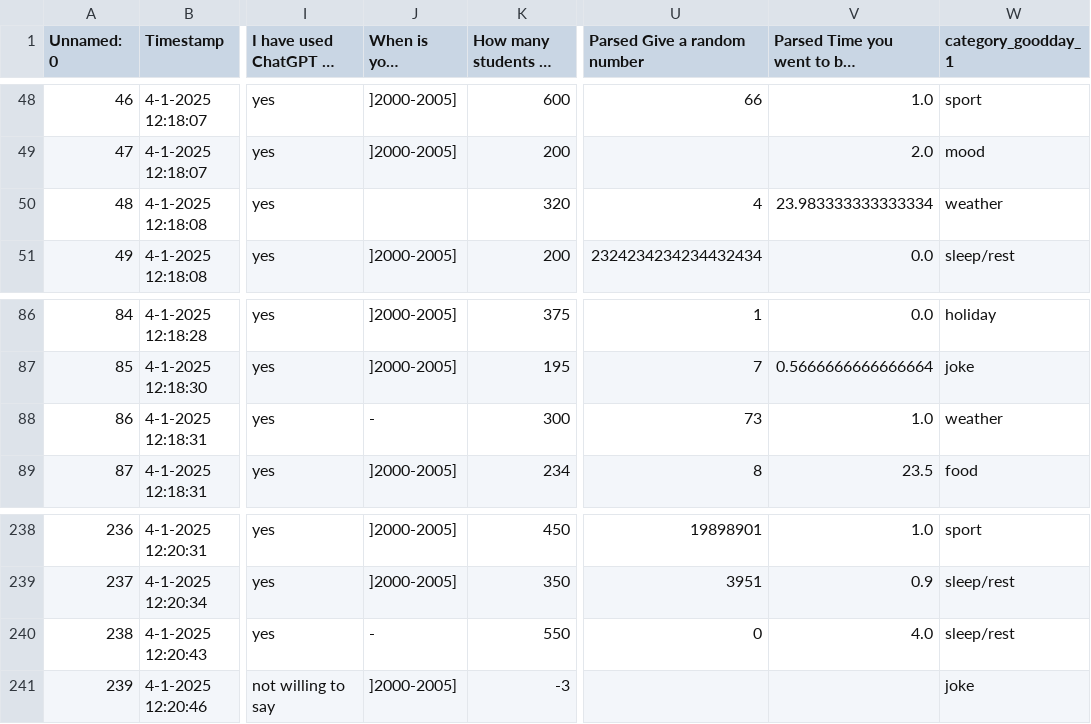
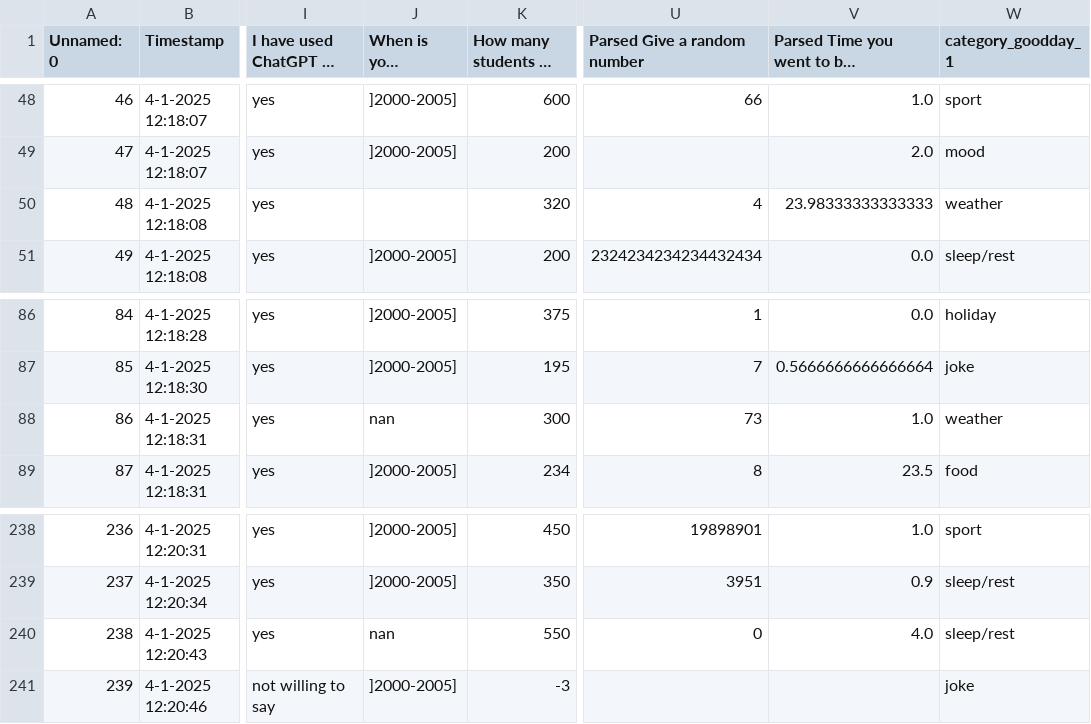
Before and after one commit to francescotiepolo/datamining_assignment1, a CSV file: csv_files/joined.csv, drawn as a sheet; only a part is shown, gaps mark what is left out; long unchanged cells end in …; the diff names each change by its address in the sheet, - before the commit and + after, or states it on an @@ line.

```diff
--- a/csv_files/joined.csv
+++ b/csv_files/joined.csv
-V50: 23.983333333333334
+V50: 23.98333333333333
-J88 (When is your birthday (date)?): -
+J88 (When is your birthday (date)?): nan
-J240 (When is your birthday (date)?): -
+J240 (When is your birthday (date)?): nan
```
Also changed, not shown: csv_files/cleaned_program_and_birthday.csv, csv_files/filled.csv.
